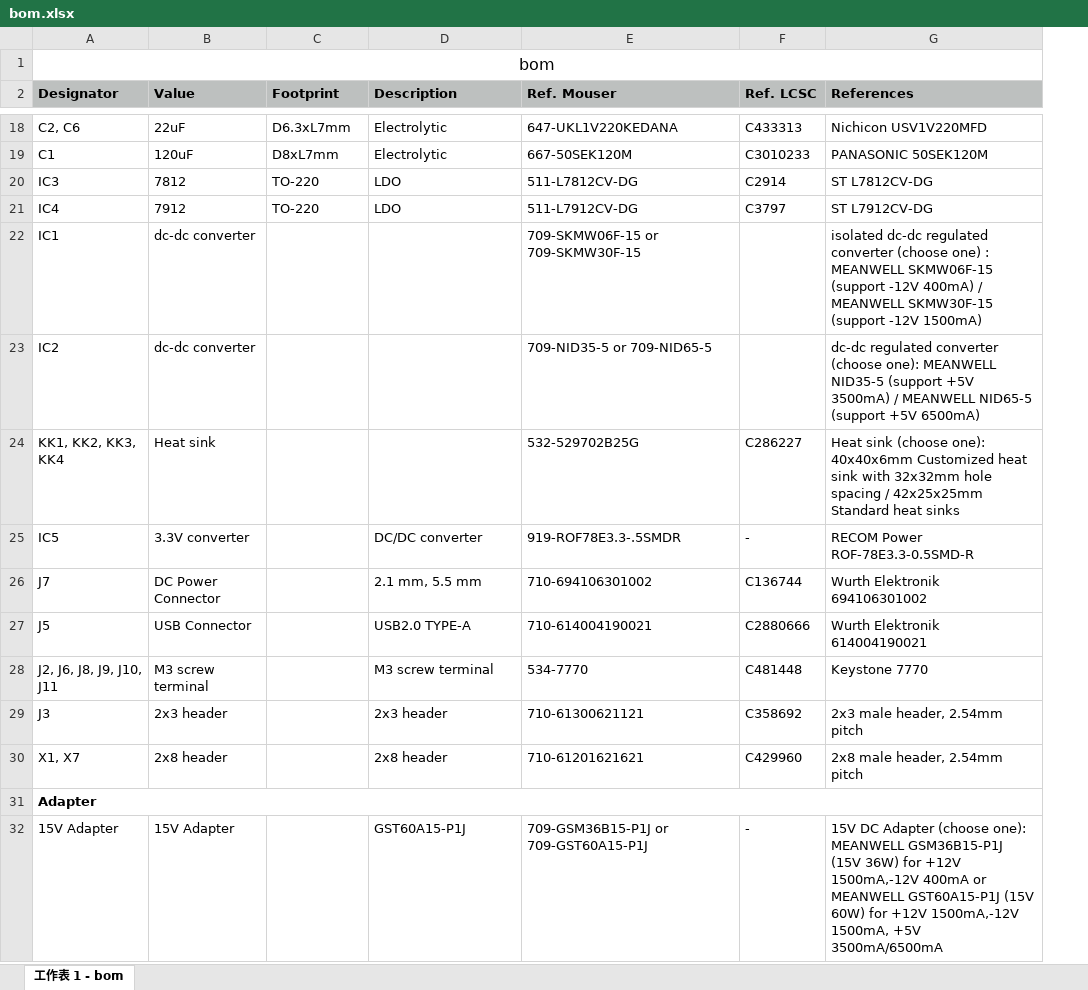
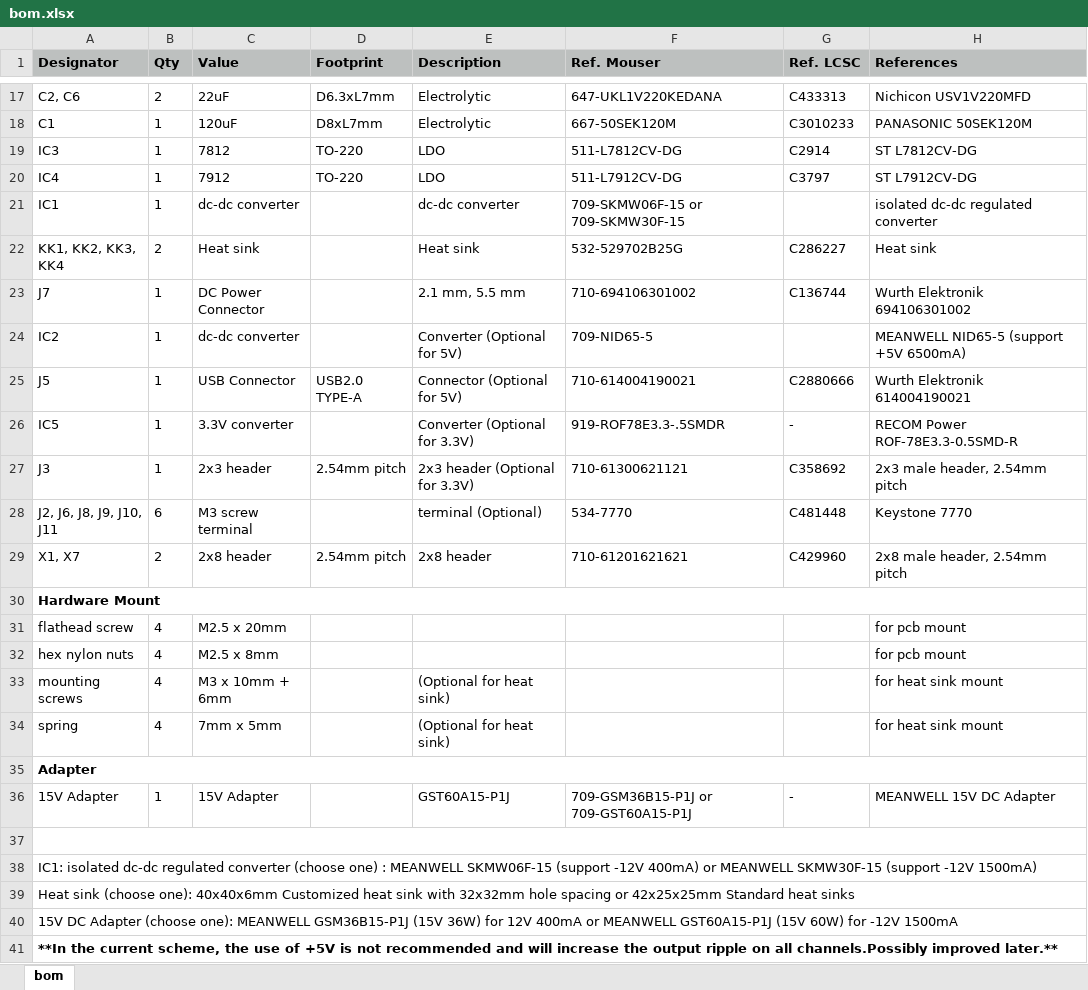
Before and after one commit to KevinKeWang/tiny_rack, an Excel workbook: power pcb/bom.xlsx, sheet bom, drawn as a sheet; only a part is shown, gaps mark what is left out; values as stored, in another font and other column widths than the file's, no borders; removed rows and columns are numbered as before the commit, all else as after; the diff covers the shown part only; the diff names each change by its address in the sheet, - before the commit and + after, or states it on an @@ line.

```diff
--- a/power pcb/bom.xlsx (sheet bom)
+++ b/power pcb/bom.xlsx (sheet bom)
-sheet tab: 工作表 1 - bom
+sheet tab: bom
+column B (Qty), rows 17-23: 2 | 1 | 1 | 1 | 1 | 2 | 1; row 25: 1; rows 28-29: 6 | 2; row 36: 1
-row 1: bom
-E21 (Description): (empty)
+E21 (Description): dc-dc converter
-H21 (References): …regulated converter (choose one) : MEANWELL SKMW06F-15 (support -12V 400mA) / MEANWELL SKMW30F-15 (support -12V 1500mA)
+H21 (References): …regulated converter
-row 23: IC2 | dc-dc converter |  |  | 709-NID35-5 or 709-NID65-5 |  | dc-dc regulated converter (choose one): MEANWELL NID35-5 (support +5V 3500mA) / MEANWELL NID65-5 (support +5V 6500mA)
-E22 (Description): (empty)
+E22 (Description): Heat sink
-H22 (References): Heat sink (choose one): 40x40x6mm Customized heat sink with 32x32mm hole spacing / 42x25x25mm Standard heat sinks
+H22 (References): Heat sink
-row 25: IC5 | 3.3V converter |  | DC/DC converter | 919-ROF78E3.3-.5SMDR | - | RECOM Power ROF-78E3.3-0.5SMD-R
+row 24: IC2 | 1 | dc-dc converter |  | Converter (Optional for 5V) | 709-NID65-5 |  | MEANWELL NID65-5 (support +5V 6500mA)
-D25 (Footprint): (empty)
+D25 (Footprint): USB2.0 TYPE-A
-E25 (Description): USB2.0 TYPE-A
+E25 (Description): Connector (Optional for 5V)
+row 26: IC5 | 1 | 3.3V converter |  | Converter (Optional for 3.3V) | 919-ROF78E3.3-.5SMDR | - | RECOM Power ROF-78E3.3-0.5SMD-R
+row 27: J3 | 1 | 2x3 header | 2.54mm pitch | 2x3 header (Optional for 3.3V) | 710-61300621121 | C358692 | 2x3 male header, 2.54mm pitch
-E28 (Description): M3 screw terminal
+E28 (Description): terminal (Optional)
-row 29: J3 | 2x3 header |  | 2x3 header | 710-61300621121 | C358692 | 2x3 male header, 2.54mm pitch
-D29 (Footprint): (empty)
+D29 (Footprint): 2.54mm pitch
+row 30: Hardware Mount
+row 31: flathead screw | 4 | M2.5 x 20mm |  |  |  |  | for pcb mount
+row 32: hex nylon nuts | 4 | M2.5 x 8mm |  |  |  |  | for pcb mount
+row 33: mounting screws | 4 | M3 x 10mm + 6mm |  | (Optional for heat sink) |  |  | for heat sink mount
+row 34: spring | 4 | 7mm x 5mm |  | (Optional for heat sink) |  |  | for heat sink mount
-H36 (References): 15V DC Adapter (choose one): MEANWELL GSM36B15-P1J (15V 36W) for +12V 1500mA,-12V 400mA or MEANWELL GST60A15-P1J (15V 60W) for +12V 1500mA,-12V 1500mA, +5V 3500mA/6500mA
+H36 (References): MEANWELL 15V DC Adapter
+row 37: (empty)
+row 38: IC1: isolated dc-dc regulated converter (choose one) : MEANWELL SKMW06F-15 (support -12V 400mA) or MEANWELL SKMW30F-15 (support -12V 1500mA)
+row 39: Heat sink (choose one): 40x40x6mm Customized heat sink with 32x32mm hole spacing or 42x25x25mm Standard heat sinks
+row 40: 15V DC Adapter (choose one): MEANWELL GSM36B15-P1J (15V 36W) for 12V 400mA or MEANWELL GST60A15-P1J (15V 60W) for -12V 1500mA
+row 41: **In the current scheme, the use of +5V is not recommended and will increase the output ripple on all channels.Possibly improved later.**
```
Also changed, not shown: 2 added rows, 2 removed rows and 5 edited cells elsewhere in this sheet, 3 other files.
